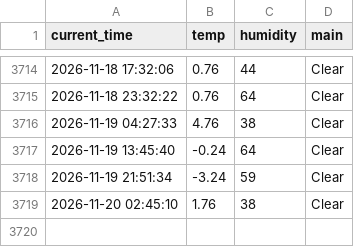
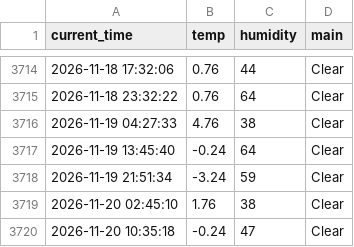
Before and after one commit to nayeho/weather_5m, a CSV file: weather.csv, drawn as a sheet; only a part is shown, gaps mark what is left out.

```diff
--- a/weather.csv
+++ b/weather.csv
@@ -3719 +3719,2 @@ current_time,temp,humidity,main
 2026-11-20 02:45:10,1.76,38,Clear
+2026-11-20 10:35:18,-0.24,47,Clear
```
